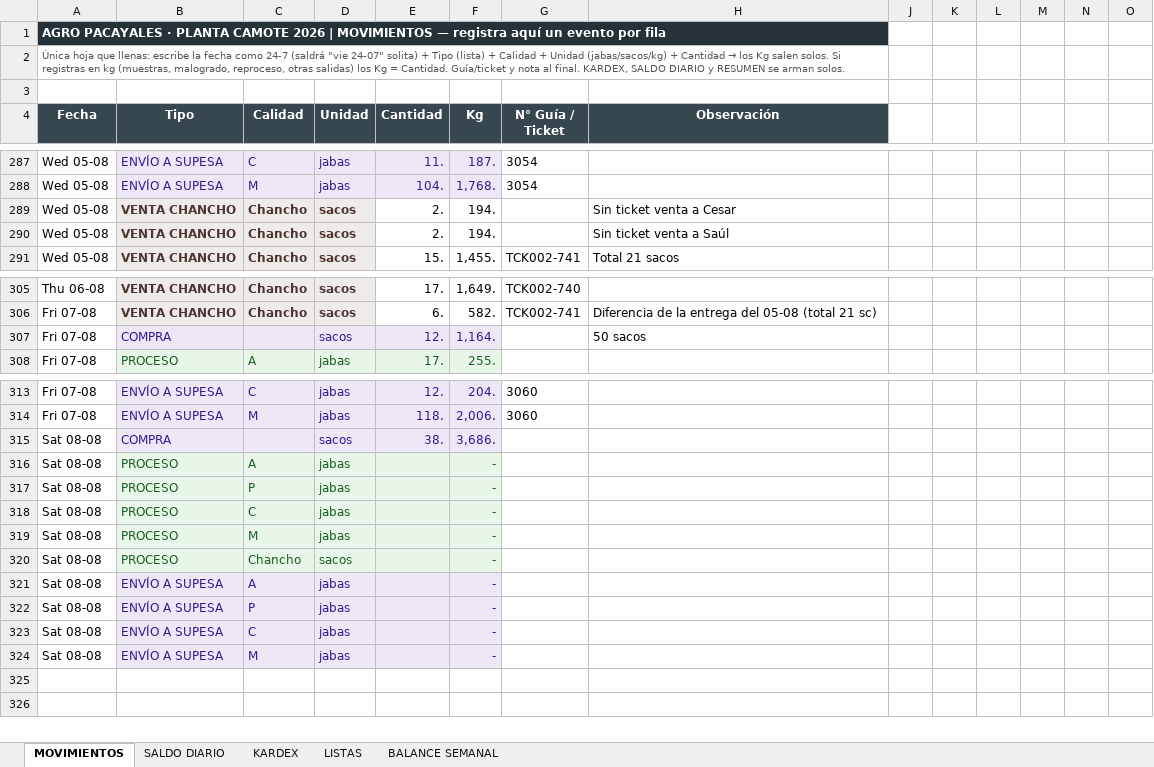
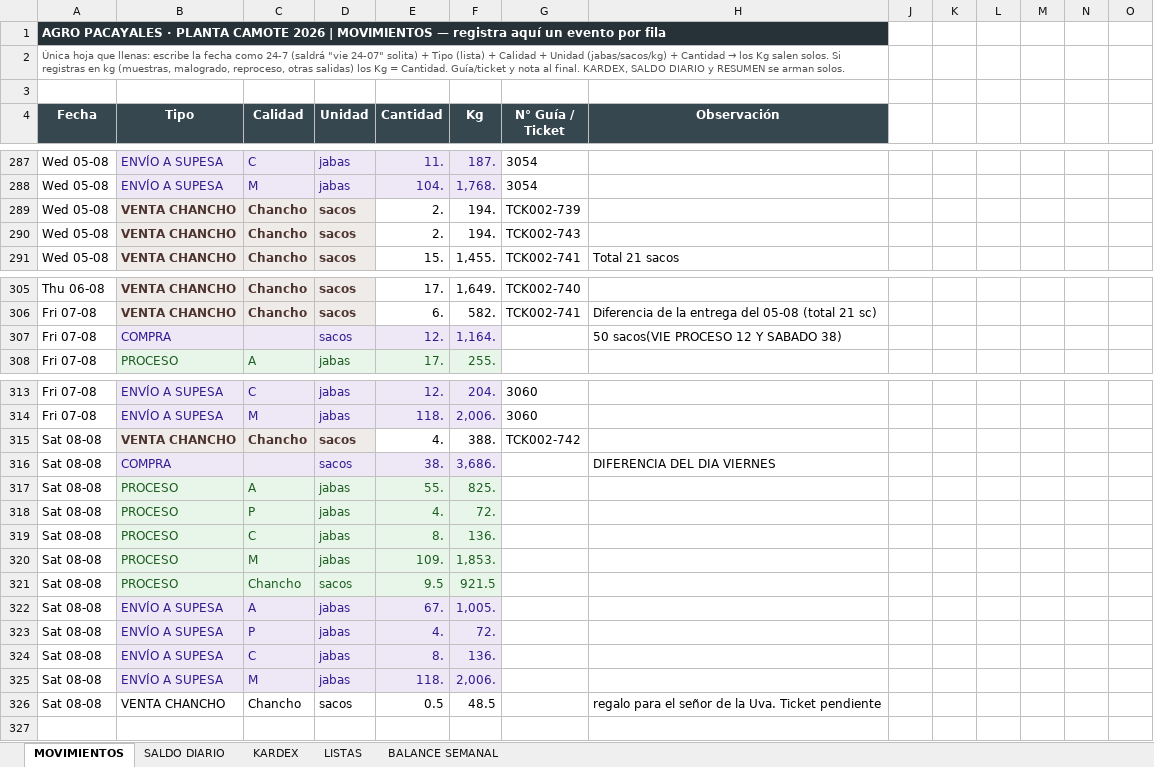
Before and after one commit to mirianmartinezparedes-ship-it/AGRO-PACAYALES, an Excel workbook: PROCESO DE PLANTA.xlsx, sheet MOVIMIENTOS, drawn as a sheet; only a part is shown, gaps mark what is left out; values as stored, in another font and other column widths than the file's, no borders; charts and pictures and conditional formats not drawn; addresses are those after the commit; the diff names each change by its address in the sheet, - before the commit and + after, or states it on an @@ line.

```diff
--- a/PROCESO DE PLANTA.xlsx (sheet MOVIMIENTOS)
+++ b/PROCESO DE PLANTA.xlsx (sheet MOVIMIENTOS)
-G289 (N° Guía / Ticket): (empty)
+G289 (N° Guía / Ticket): TCK002-739
-H289 (Observación): Sin ticket venta a Cesar
+H289 (Observación): (empty)
-G290 (N° Guía / Ticket): (empty)
+G290 (N° Guía / Ticket): TCK002-743
-H290 (Observación): Sin ticket venta a Saúl
+H290 (Observación): (empty)
-H307 (Observación): 50 sacos
+H307 (Observación): 50 sacos(VIE PROCESO 12 Y SABADO 38)
+row 315: Sat 08-08 | VENTA CHANCHO | Chancho | sacos | 4. | 388. | TCK002-742
-H316 (Observación): (empty)
+H316 (Observación): DIFERENCIA DEL DIA VIERNES
-E317 (Cantidad): (empty)
+E317 (Cantidad): 55.
-F317 (Kg): -
+F317 (Kg): 825.
-E318 (Cantidad): (empty)
+E318 (Cantidad): 4.
-F318 (Kg): -
+F318 (Kg): 72.
-E319 (Cantidad): (empty)
+E319 (Cantidad): 8.
-F319 (Kg): -
+F319 (Kg): 136.
-E320 (Cantidad): (empty)
+E320 (Cantidad): 109.
-F320 (Kg): -
+F320 (Kg): 1,853.
-E321 (Cantidad): (empty)
+E321 (Cantidad): 9.5
-F321 (Kg): -
+F321 (Kg): 921.5
-E322 (Cantidad): (empty)
+E322 (Cantidad): 67.
-F322 (Kg): -
+F322 (Kg): 1,005.
-E323 (Cantidad): (empty)
+E323 (Cantidad): 4.
-F323 (Kg): -
+F323 (Kg): 72.
-E324 (Cantidad): (empty)
+E324 (Cantidad): 8.
-F324 (Kg): -
+F324 (Kg): 136.
-E325 (Cantidad): (empty)
+E325 (Cantidad): 118.
-F325 (Kg): -
+F325 (Kg): 2,006.
-row 326: (empty)
+row 326: Sat 08-08 | VENTA CHANCHO | Chancho | sacos | 0.5 | 48.5 |  | regalo para el señor de la Uva. Ticket pendiente
```
Also changed, not shown: sheet BALANCE SEMANAL, sheet KARDEX, sheet SALDO DIARIO, formulas that keep their value, hidden cells, charts or pictures, 1 other file.
